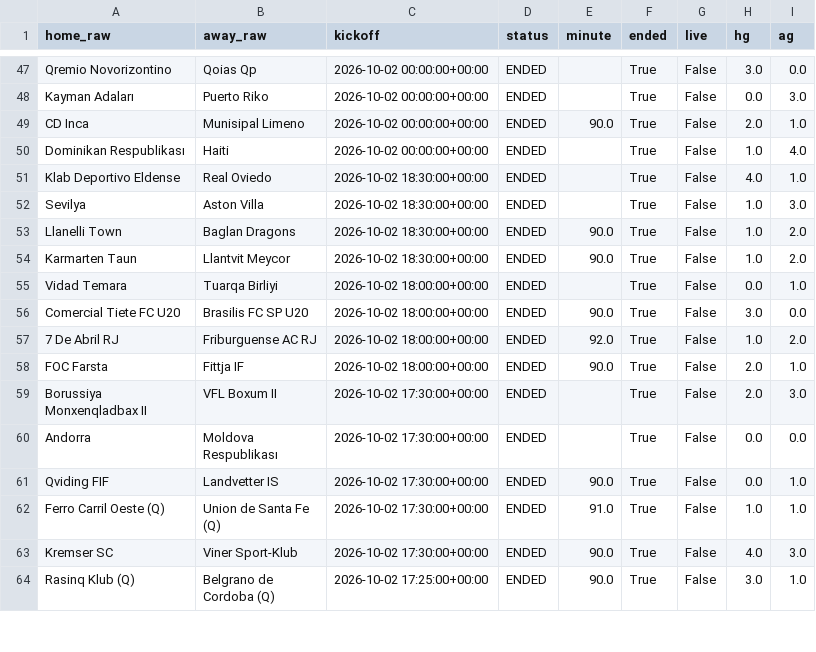
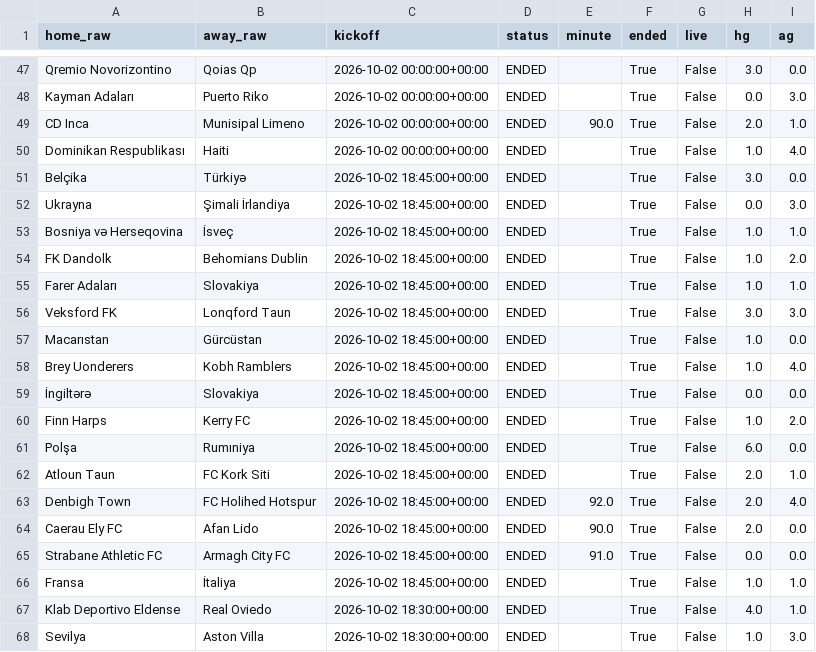
Before and after one commit to socceranalyser/soccer-analyser, a CSV file: data/misli_results.csv, drawn as a sheet; only a part is shown, gaps mark what is left out; the shorter side is filled out with more unchanged rows; the diff names each change by its address in the sheet, - before the commit and + after, or states it on an @@ line.

```diff
--- a/data/misli_results.csv
+++ b/data/misli_results.csv
+row 51: Belçika | Türkiyə | 2026-10-02 18:45:00+00:00 | ENDED |  | True | False | 3.0 | 0.0
+row 52: Ukrayna | Şimali İrlandiya | 2026-10-02 18:45:00+00:00 | ENDED |  | True | False | 0.0 | 3.0
+row 53: Bosniya və Herseqovina | İsveç | 2026-10-02 18:45:00+00:00 | ENDED |  | True | False | 1.0 | 1.0
+row 54: FK Dandolk | Behomians Dublin | 2026-10-02 18:45:00+00:00 | ENDED |  | True | False | 1.0 | 2.0
+row 55: Farer Adaları | Slovakiya | 2026-10-02 18:45:00+00:00 | ENDED |  | True | False | 1.0 | 1.0
+row 56: Veksford FK | Lonqford Taun | 2026-10-02 18:45:00+00:00 | ENDED |  | True | False | 3.0 | 3.0
+row 57: Macarıstan | Gürcüstan | 2026-10-02 18:45:00+00:00 | ENDED |  | True | False | 1.0 | 0.0
+row 58: Brey Uonderers | Kobh Ramblers | 2026-10-02 18:45:00+00:00 | ENDED |  | True | False | 1.0 | 4.0
+row 59: İngiltərə | Slovakiya | 2026-10-02 18:45:00+00:00 | ENDED |  | True | False | 0.0 | 0.0
+row 60: Finn Harps | Kerry FC | 2026-10-02 18:45:00+00:00 | ENDED |  | True | False | 1.0 | 2.0
+row 61: Polşa | Rumıniya | 2026-10-02 18:45:00+00:00 | ENDED |  | True | False | 6.0 | 0.0
+row 62: Atloun Taun | FC Kork Siti | 2026-10-02 18:45:00+00:00 | ENDED |  | True | False | 2.0 | 1.0
+row 63: Denbigh Town | FC Holihed Hotspur | 2026-10-02 18:45:00+00:00 | ENDED | 92.0 | True | False | 2.0 | 4.0
+row 64: Caerau Ely FC | Afan Lido | 2026-10-02 18:45:00+00:00 | ENDED | 90.0 | True | False | 2.0 | 0.0
+row 65: Strabane Athletic FC | Armagh City FC | 2026-10-02 18:45:00+00:00 | ENDED | 91.0 | True | False | 0.0 | 0.0
+row 66: Fransa | İtaliya | 2026-10-02 18:45:00+00:00 | ENDED |  | True | False | 1.0 | 1.0
```
Also changed, not shown: data/livescore_results.csv, 8 other files.
